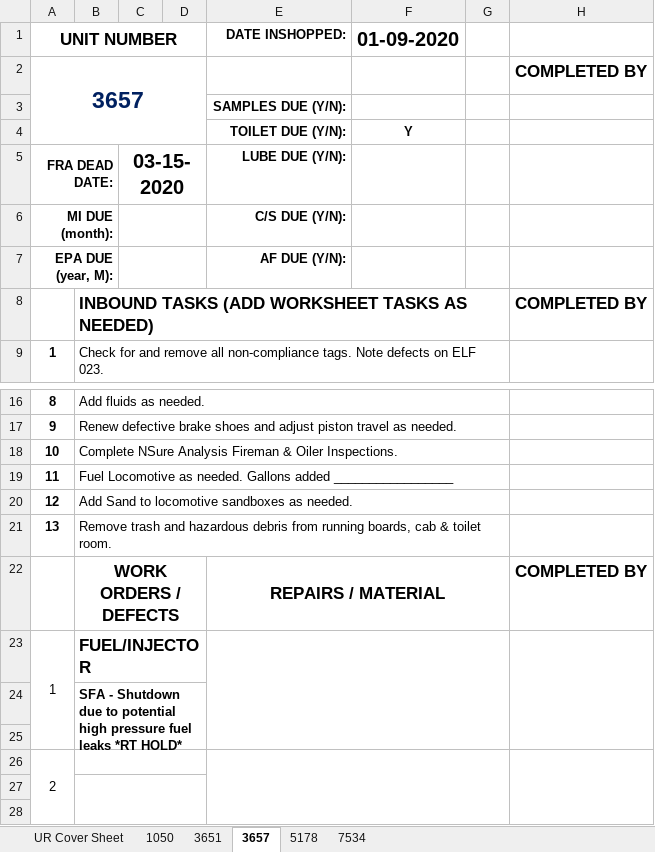
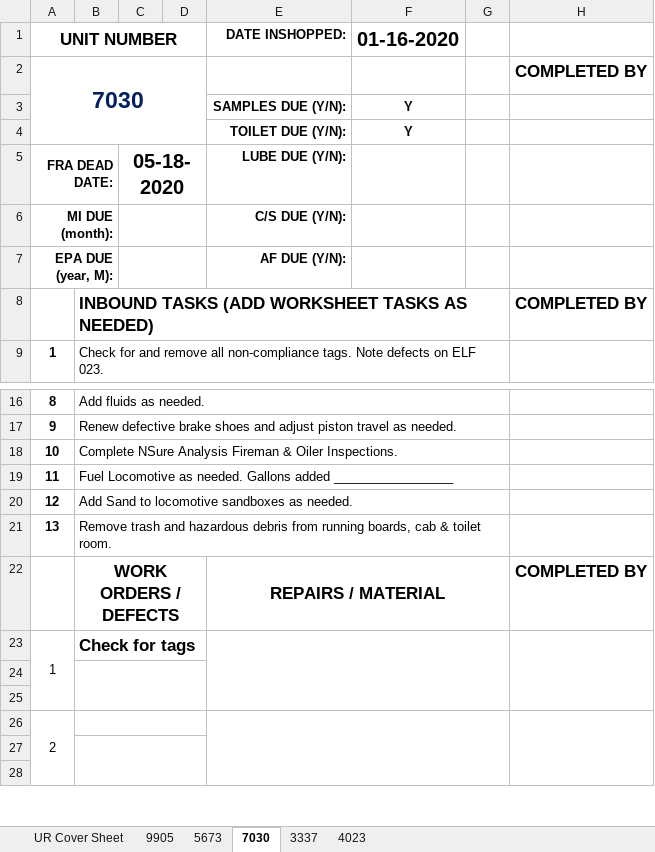
Before and after one commit to robbierobs/NSheet, an Excel workbook: UR_CoverSheets.xlsx, sheet 7030, drawn as a sheet; only a part is shown, gaps mark what is left out; values as stored, in another font and other column widths than the file's, no borders; the diff names each change by its address in the sheet, - before the commit and + after, or states it on an @@ line.

```diff
--- a/UR_CoverSheets.xlsx (sheet 7030)
+++ b/UR_CoverSheets.xlsx (sheet 7030)
-sheet tab: 1050
+sheet tab: 9905
-sheet tab: 3651
+sheet tab: 5673
-sheet tab: 3657
+sheet tab: 7030
-sheet tab: 5178
+sheet tab: 3337
-sheet tab: 7534
+sheet tab: 4023
-F1: 01-09-2020
+F1: 01-16-2020
-A2 (UNIT NUMBER): 3657
+A2 (UNIT NUMBER): 7030
-F3 (01-16-2020): (empty)
+F3 (01-16-2020): Y
-C5: 03-15-2020
+C5: 05-18-2020
-B23: FUEL/INJECTOR
+B23: Check for tags
-B24: SFA - Shutdown due to potential high pressure fuel leaks *RT HOLD*
+B24: (empty)
```
Also changed, not shown: sheet 3337, sheet 5673, sheet 4023, sheet 9905, MI_CoverSheets.xlsx, 1 other file.
